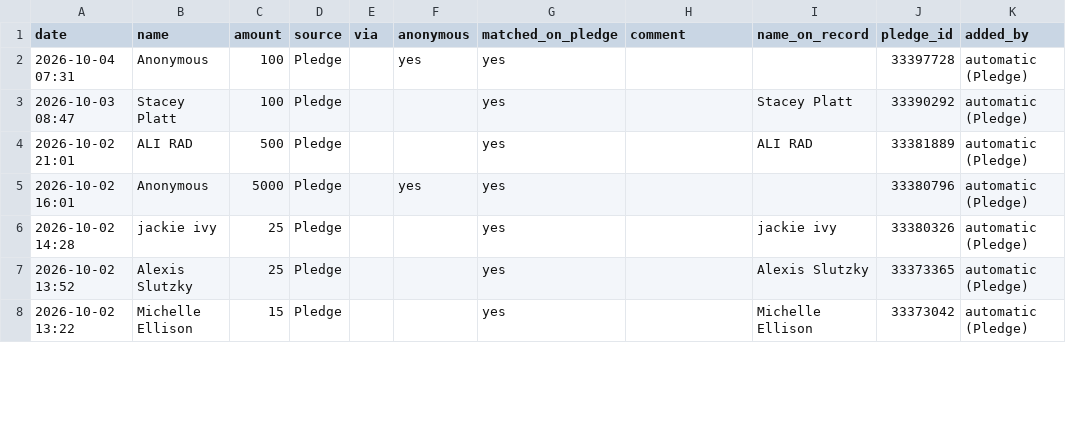
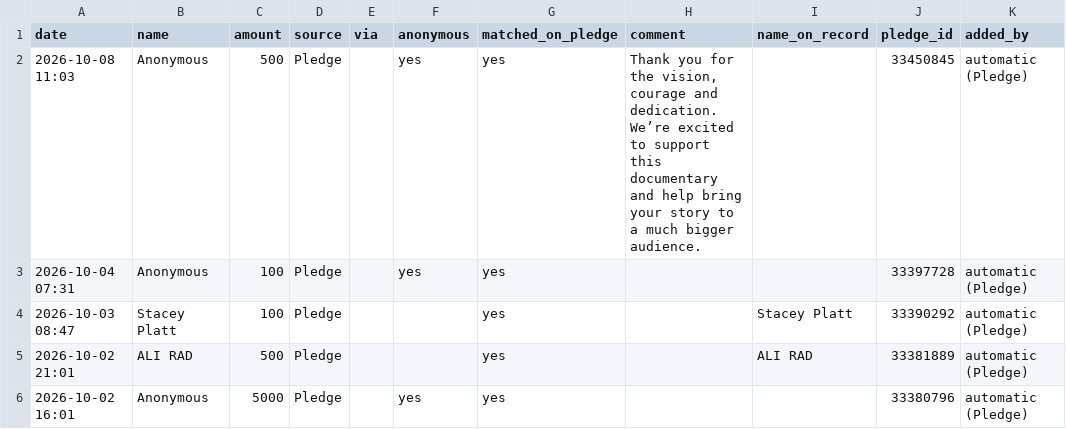
Before and after one commit to nirvanmullick/whatatrip-donor-wall, a CSV file: master-donors.csv, drawn as a sheet; only a part is shown; the shorter side is filled out with more unchanged rows; the diff names each change by its address in the sheet, - before the commit and + after, or states it on an @@ line.

```diff
--- a/master-donors.csv
+++ b/master-donors.csv
+row 2: 2026-10-08 11:03 | Anonymous | 500 | Pledge |  | yes | yes | Thank you for the vision, courage and dedication. We’re excited to support this documentary and help bring your story to a much bigger audience. |  | 33450845 | automatic (Pledge)
```
Also changed, not shown: 4 other files.
